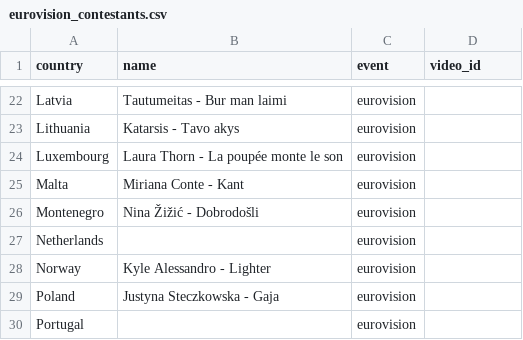
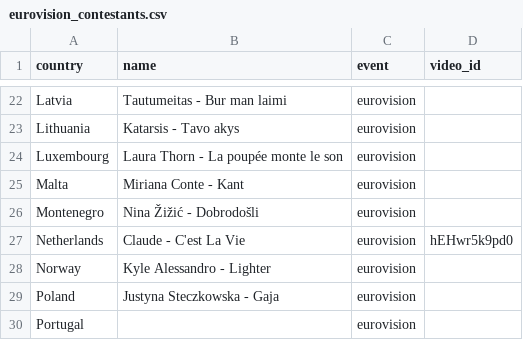
Before and after one commit to mkotamies/viisut, a CSV file: database/eurovision_contestants.csv, drawn as a sheet; only a part is shown, gaps mark what is left out.

Commit message:
eurovision: add contestand from netherlands

```diff
--- a/database/eurovision_contestants.csv
+++ b/database/eurovision_contestants.csv
@@ -26,3 +26,3 @@ country,name,event, video_id
 "Montenegro","Nina Žižić - Dobrodošli","eurovision"
-"Netherlands","","eurovision"
+"Netherlands","Claude - C'est La Vie","eurovision", "hEHwr5k9pd0"
 "Norway","Kyle Alessandro - Lighter","eurovision"
```
Also changed, not shown: 1 other file.
